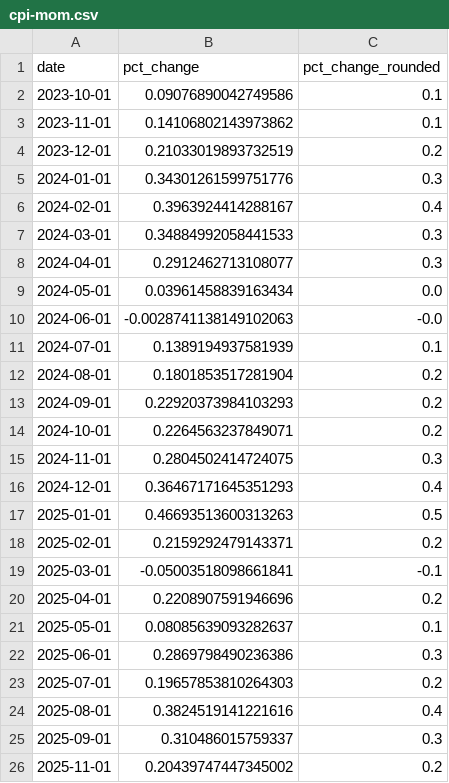
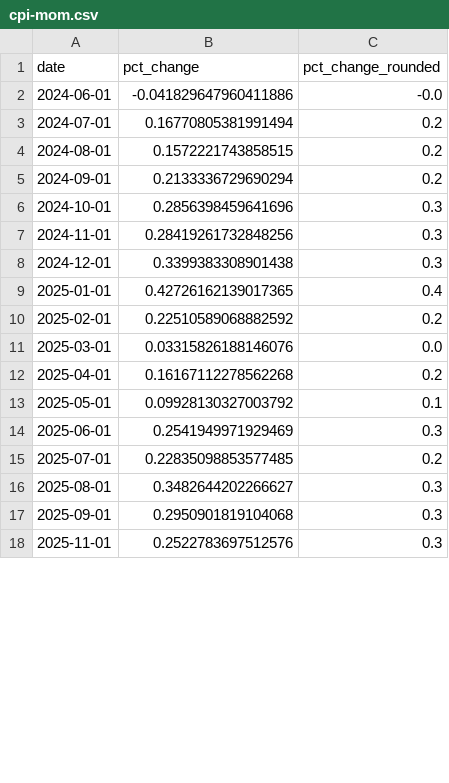
Before and after one commit to palewire/cpi, a CSV file: notebooks/cpi-mom.csv, drawn as a sheet; only a part is shown; the diff covers the shown part only.

```diff
--- a/notebooks/cpi-mom.csv
+++ b/notebooks/cpi-mom.csv
@@ -1,26 +1,18 @@
 date,pct_change,pct_change_rounded
-2023-10-01,0.09076890042749586,0.1
-2023-11-01,0.14106802143973862,0.1
-2023-12-01,0.21033019893732519,0.2
-2024-01-01,0.34301261599751776,0.3
-2024-02-01,0.3963924414288167,0.4
-2024-03-01,0.34884992058441533,0.3
-2024-04-01,0.2912462713108077,0.3
-2024-05-01,0.03961458839163434,0.0
-2024-06-01,-0.0028741138149102063,-0.0
-2024-07-01,0.1389194937581939,0.1
-2024-08-01,0.1801853517281904,0.2
-2024-09-01,0.22920373984103293,0.2
-2024-10-01,0.2264563237849071,0.2
-2024-11-01,0.2804502414724075,0.3
-2024-12-01,0.36467171645351293,0.4
-2025-01-01,0.46693513600313263,0.5
-2025-02-01,0.2159292479143371,0.2
-2025-03-01,-0.05003518098661841,-0.1
-2025-04-01,0.2208907591946696,0.2
-2025-05-01,0.08085639093282637,0.1
-2025-06-01,0.2869798490236386,0.3
-2025-07-01,0.19657853810264303,0.2
-2025-08-01,0.3824519141221616,0.4
-2025-09-01,0.310486015759337,0.3
-2025-11-01,0.20439747447345002,0.2
+2024-06-01,-0.041829647960411886,-0.0
+2024-07-01,0.16770805381991494,0.2
+2024-08-01,0.1572221743858515,0.2
+2024-09-01,0.2133336729690294,0.2
+2024-10-01,0.2856398459641696,0.3
+2024-11-01,0.28419261732848256,0.3
+2024-12-01,0.3399383308901438,0.3
+2025-01-01,0.42726162139017365,0.4
+2025-02-01,0.22510589068882592,0.2
+2025-03-01,0.03315826188146076,0.0
+2025-04-01,0.16167112278562268,0.2
+2025-05-01,0.09928130327003792,0.1
+2025-06-01,0.2541949971929469,0.3
+2025-07-01,0.22835098853577485,0.2
+2025-08-01,0.3482644202266627,0.3
+2025-09-01,0.2950901819104068,0.3
+2025-11-01,0.2522783697512576,0.3
```
Also changed, not shown: 8 added rows and 1 edited cell elsewhere in this file, data/items.csv, notebooks/three-categories-yoy.csv, 3 other files.
